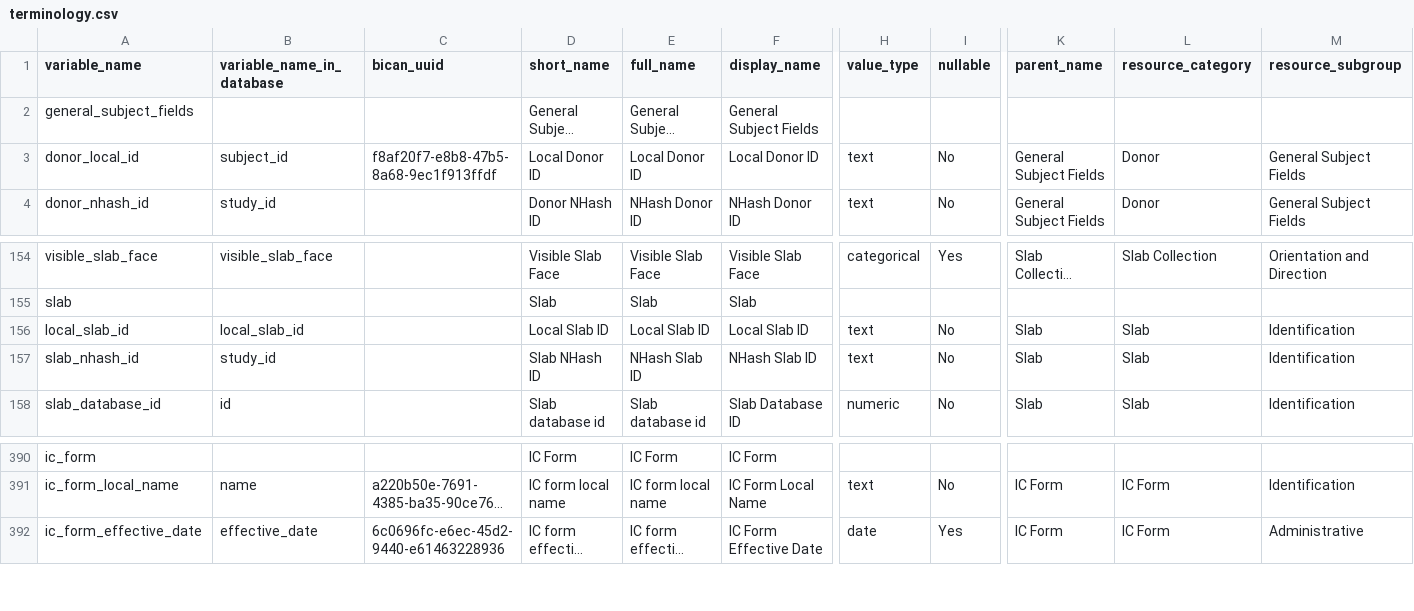
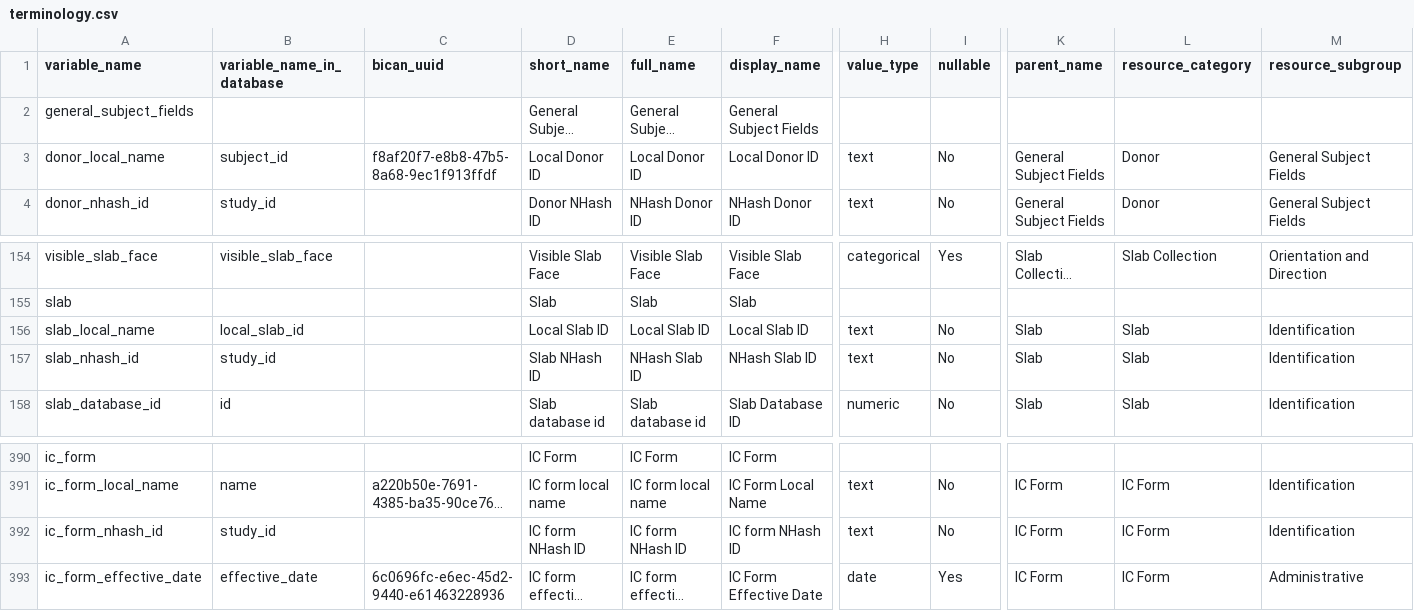
Before and after one commit to UTHealth-Data-Science/bican_specimen_portal_metadata, a CSV file: terminology.csv, drawn as a sheet; only a part is shown, gaps mark what is left out; long unchanged cells end in …; rows hold the shown columns only; the diff names each change by its address in the sheet, - before the commit and + after, or states it on an @@ line.

Commit message:
Update terminology.csv
renamed variable names as follows:
donor_local_id --> donor_local_name
local_slab_id --> slab_local_name

```diff
--- a/terminology.csv
+++ b/terminology.csv
-A3 (variable_name): donor_local_id
+A3 (variable_name): donor_local_name
-A156 (variable_name): local_slab_id
+A156 (variable_name): slab_local_name
+row 392: ic_form_nhash_id | study_id |  | IC form NHash ID | IC form NHash ID | IC form NHash ID | text | No | IC Form | IC Form | Identification
```
